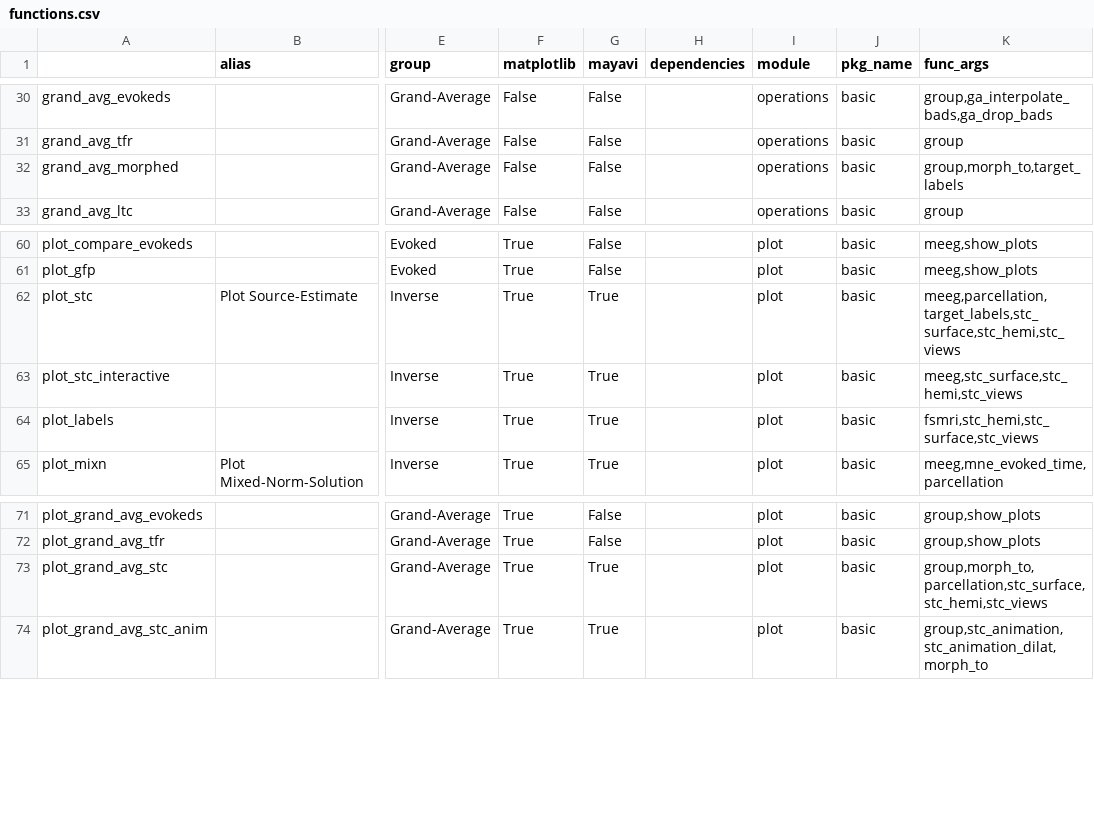
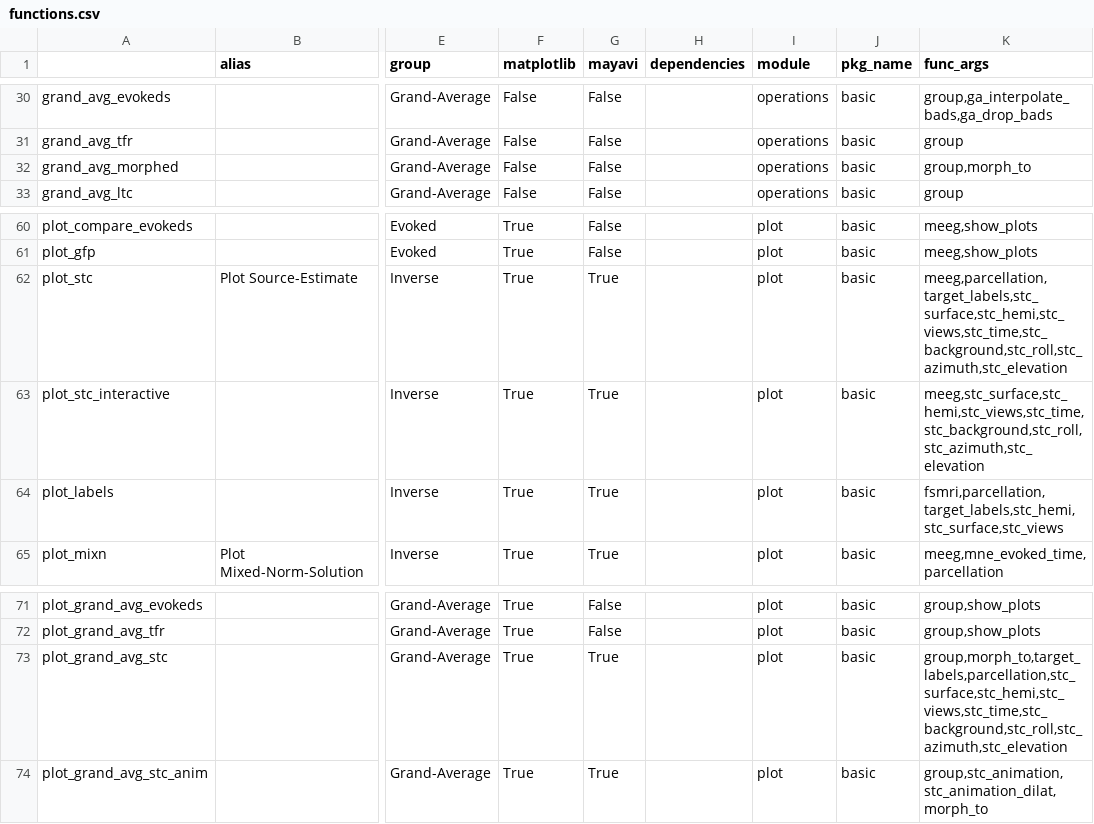
Before and after one commit to marsipu/mne-pipeline-hd, a CSV file: mne_pipeline_hd/pipeline_resources/functions.csv, drawn as a sheet; only a part is shown, gaps mark what is left out; the diff names each change by its address in the sheet, - before the commit and + after, or states it on an @@ line.

```diff
--- a/mne_pipeline_hd/pipeline_resources/functions.csv
+++ b/mne_pipeline_hd/pipeline_resources/functions.csv
-K32 (func_args): group,morph_to,target_labels
+K32 (func_args): group,morph_to
-K62 (func_args): meeg,parcellation,target_labels,stc_surface,stc_hemi,stc_views
+K62 (func_args): meeg,parcellation,target_labels,stc_surface,stc_hemi,stc_views,stc_time,stc_background,stc_roll,stc_azimuth,stc_elevation
-K63 (func_args): meeg,stc_surface,stc_hemi,stc_views
+K63 (func_args): meeg,stc_surface,stc_hemi,stc_views,stc_time,stc_background,stc_roll,stc_azimuth,stc_elevation
-K64 (func_args): fsmri,stc_hemi,stc_surface,stc_views
+K64 (func_args): fsmri,parcellation,target_labels,stc_hemi,stc_surface,stc_views
-K73 (func_args): group,morph_to,parcellation,stc_surface,stc_hemi,stc_views
+K73 (func_args): group,morph_to,target_labels,parcellation,stc_surface,stc_hemi,stc_views,stc_time,stc_background,stc_roll,stc_azimuth,stc_elevation
```
Also changed, not shown: mne_pipeline_hd/pipeline_resources/parameters.csv, 2 other files.
